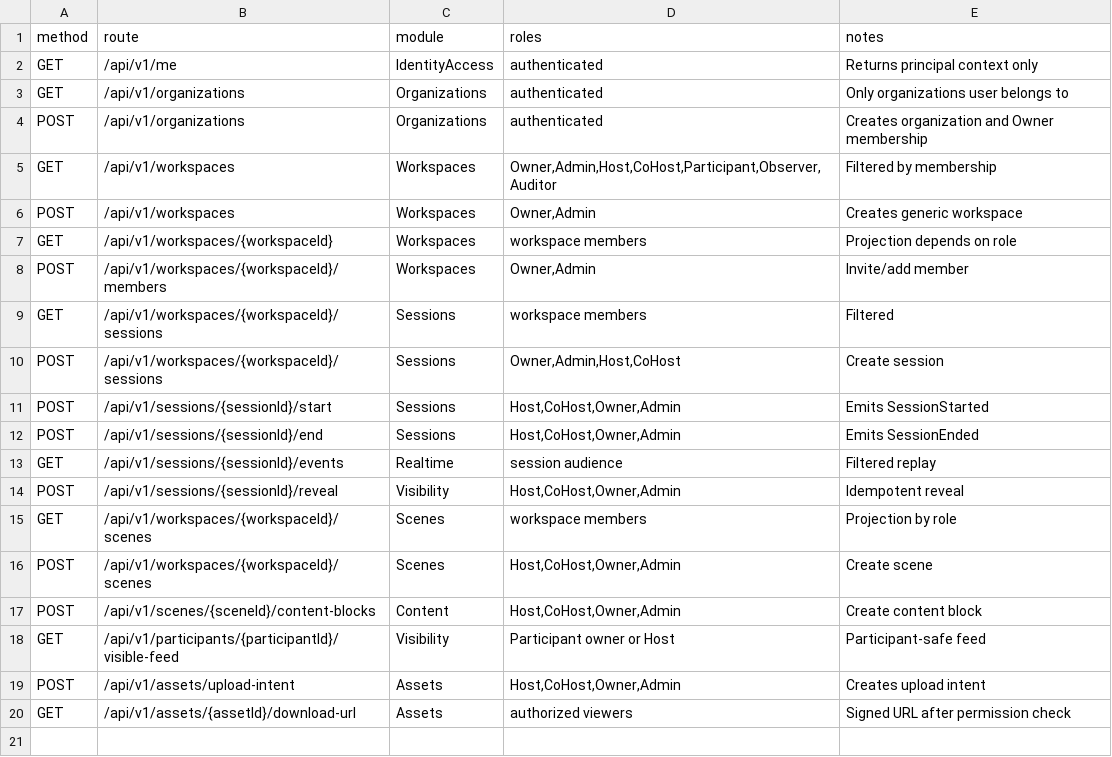
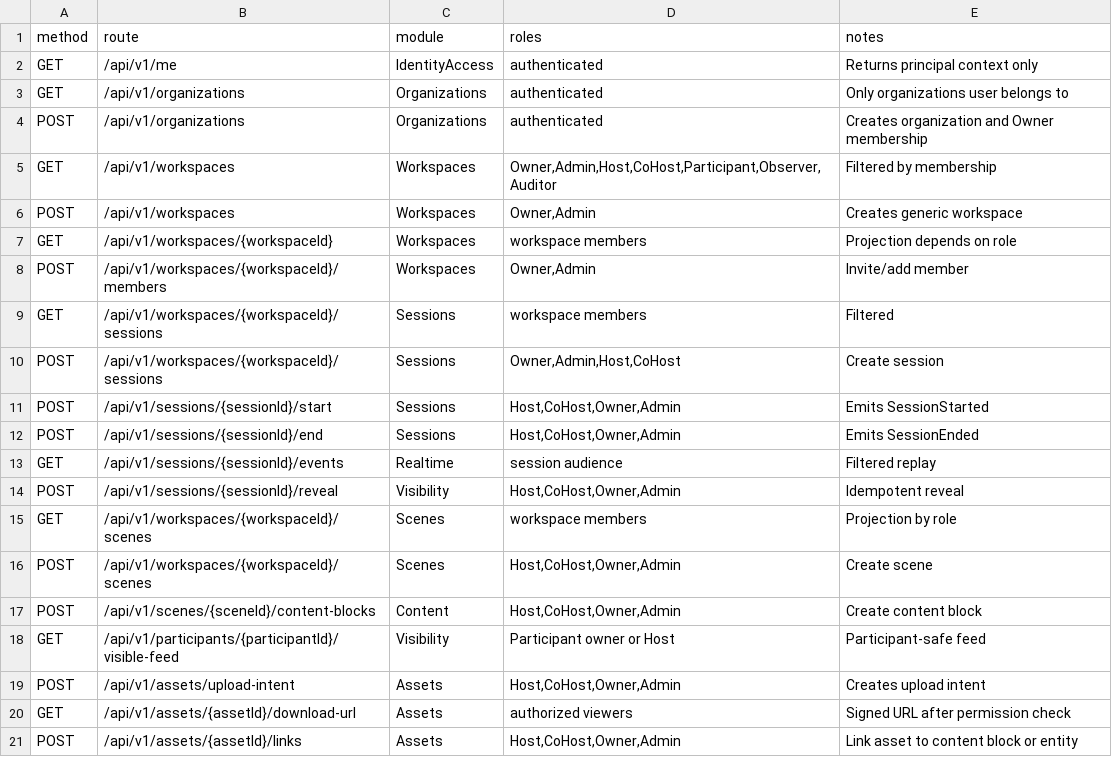
Before and after one commit to Live-Experience-Application/livecore-platform, a CSV file: csv/api_routes.csv, drawn as a sheet.

Commit message:
CORE-AST-005: asset linking to content blocks and entities
Add the Assets module's linking flow, the last step of the asset
lifecycle ("asset can be linked to a ContentBlock or Entity ->
visibility controls whether it can be accessed").

- AssetLink aggregate + asset_links table (workspace- and tenant-scoped,
  polymorphic ContentBlock/Entity target, per-workspace unique key,
  cascade FKs to org/workspace/asset, set-null creator) + EF migration.
- AssetLinkService create command: resolves the target through the
  workspace-scoped repository of the asset's own org/workspace before
  linking, so an asset can never be linked to a foreign-workspace or
  foreign-tenant resource; a duplicate is reported, not created.
- AssetDownloadPolicy: extends the signed-download authorization so an
  audience role may download only when the asset is linked to a content
  block/entity visible to the audience, reusing VisibilityPolicy rather
  than duplicating visibility logic; host-content roles always, the
  audit role and any other role denied fail-closed.
- POST /api/v1/assets/{assetId}/links (Owner/Admin/Host/CoHost), with
  every denial hidden as 404, an insufficient role 403, a missing target
  404 and a duplicate 409. Assets stay private by default and are reached
  only through an authorized signed URL.
- docs/, csv/ and README updated for the new table and route; unit,
  repository, service, policy and endpoint tests including negative
  authorization and tenant/workspace isolation.

```diff
--- a/csv/api_routes.csv
+++ b/csv/api_routes.csv
@@ -20 +20,2 @@ POST,/api/v1/assets/upload-intent,Assets,"Host,CoHost,Owner,Admin",Creates uploa
 GET,/api/v1/assets/{assetId}/download-url,Assets,authorized viewers,Signed URL after permission check
+POST,/api/v1/assets/{assetId}/links,Assets,"Host,CoHost,Owner,Admin",Link asset to content block or entity
```
Also changed, not shown: csv/database_tables.csv, 28 other files.
